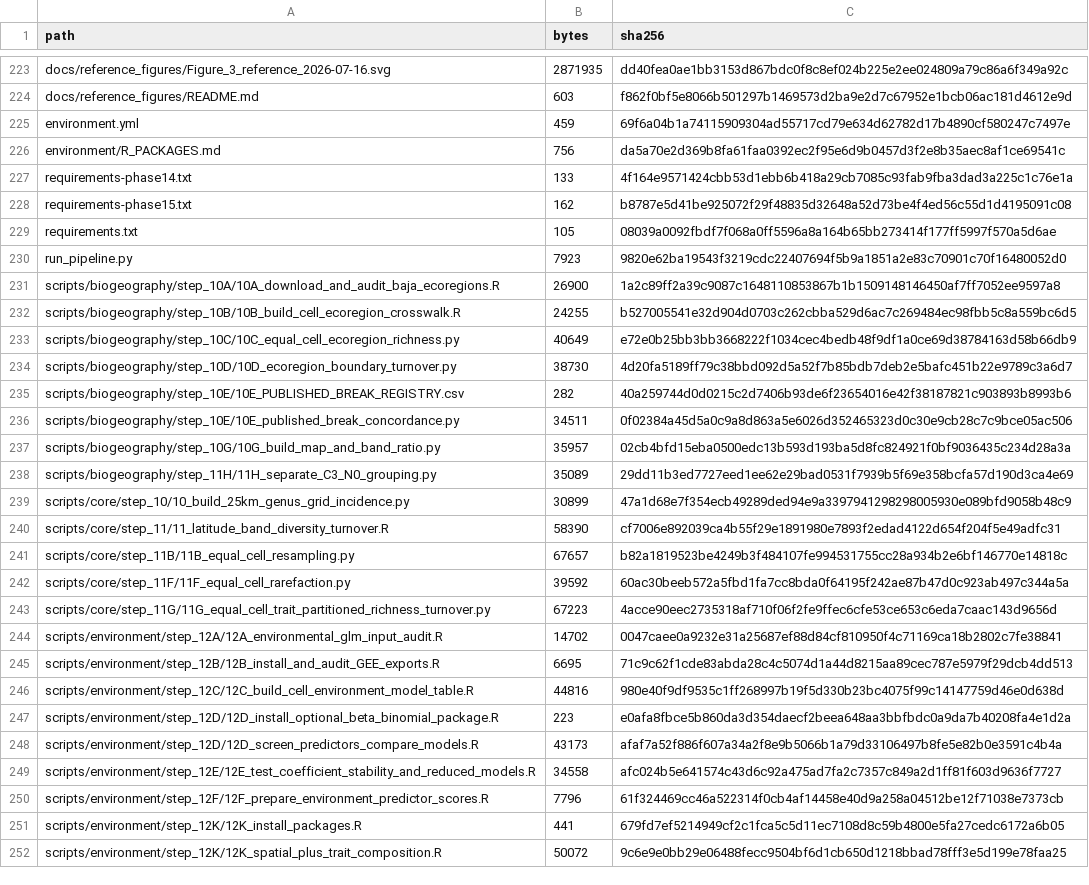
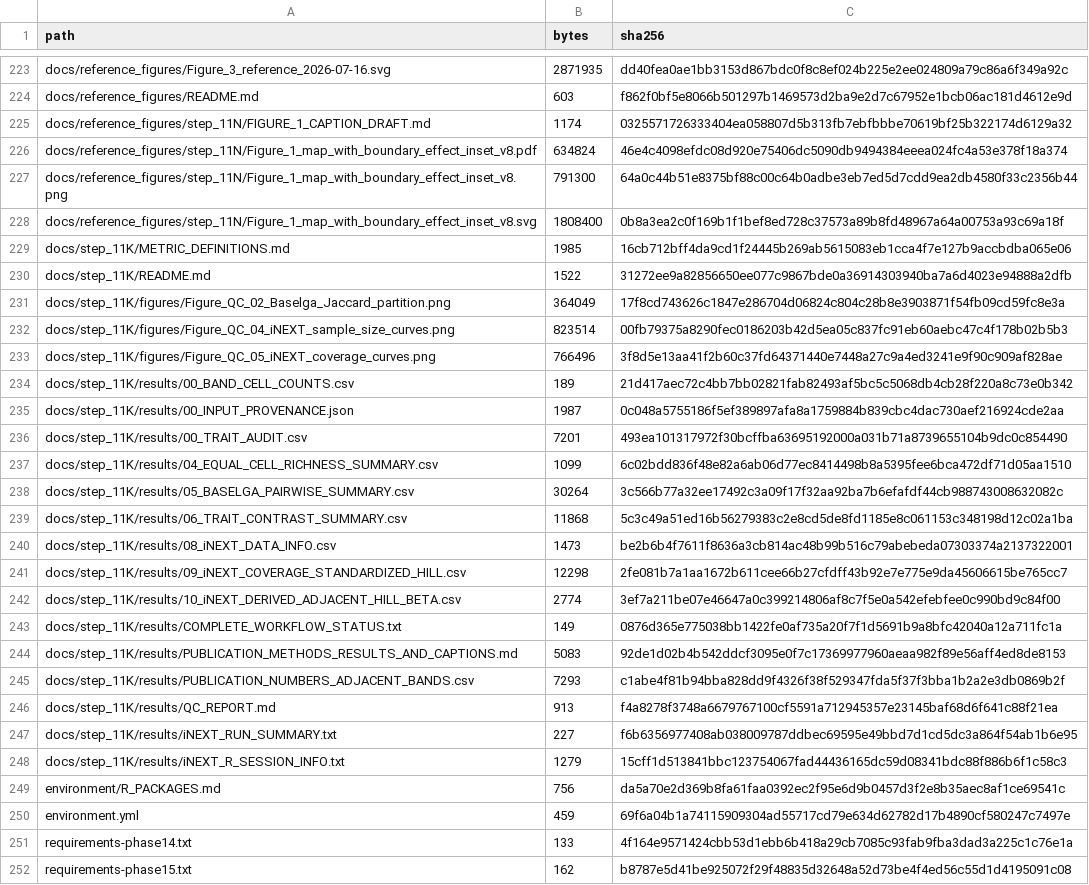
Before and after one commit to eostiner/baja-arachnid-ballooning-analysis, a TSV file: SCRIPT_MANIFEST.tsv, drawn as a sheet; only a part is shown, gaps mark what is left out; the shorter side is filled out with more unchanged rows; the diff covers the shown part only.

Commit message:
Add Step 11K iNEXT and Baselga QC workflow and Step 11N figure

```diff
--- a/SCRIPT_MANIFEST.tsv
+++ b/SCRIPT_MANIFEST.tsv
@@ -224,4 +224,28 @@ docs/reference_figures/Figure_3_reference_2026-07-16.svg	2871935	dd40fea0ae1bb31
 docs/reference_figures/README.md	603	f862f0bf5e8066b501297b1469573d2ba9e2d7c67952e1bcb06ac181d4612e9d
+docs/reference_figures/step_11N/FIGURE_1_CAPTION_DRAFT.md	1174	0325571726333404ea058807d5b313fb7ebfbbbe70619bf25b322174d6129a32
+docs/reference_figures/step_11N/Figure_1_map_with_boundary_effect_inset_v8.pdf	634824	46e4c4098efdc08d920e75406dc5090db9494384eeea024fc4a53e378f18a374
+docs/reference_figures/step_11N/Figure_1_map_with_boundary_effect_inset_v8.png	791300	64a0c44b51e8375bf88c00c64b0adbe3eb7ed5d7cdd9ea2db4580f33c2356b44
+docs/reference_figures/step_11N/Figure_1_map_with_boundary_effect_inset_v8.svg	1808400	0b8a3ea2c0f169b1f1bef8ed728c37573a89b8fd48967a64a00753a93c69a18f
+docs/step_11K/METRIC_DEFINITIONS.md	1985	16cb712bff4da9cd1f24445b269ab5615083eb1cca4f7e127b9accbdba065e06
+docs/step_11K/README.md	1522	31272ee9a82856650ee077c9867bde0a36914303940ba7a6d4023e94888a2dfb
+docs/step_11K/figures/Figure_QC_02_Baselga_Jaccard_partition.png	364049	17f8cd743626c1847e286704d06824c804c28b8e3903871f54fb09cd59fc8e3a
+docs/step_11K/figures/Figure_QC_04_iNEXT_sample_size_curves.png	823514	00fb79375a8290fec0186203b42d5ea05c837fc91eb60aebc47c4f178b02b5b3
+docs/step_11K/figures/Figure_QC_05_iNEXT_coverage_curves.png	766496	3f8d5e13aa41f2b60c37fd64371440e7448a27c9a4ed3241e9f90c909af828ae
+docs/step_11K/results/00_BAND_CELL_COUNTS.csv	189	21d417aec72c4bb7bb02821fab82493af5bc5c5068db4cb28f220a8c73e0b342
+docs/step_11K/results/00_INPUT_PROVENANCE.json	1987	0c048a5755186f5ef389897afa8a1759884b839cbc4dac730aef216924cde2aa
+docs/step_11K/results/00_TRAIT_AUDIT.csv	7201	493ea101317972f30bcffba63695192000a031b71a8739655104b9dc0c854490
+docs/step_11K/results/04_EQUAL_CELL_RICHNESS_SUMMARY.csv	1099	6c02bdd836f48e82a6ab06d77ec8414498b8a5395fee6bca472df71d05aa1510
+docs/step_11K/results/05_BASELGA_PAIRWISE_SUMMARY.csv	30264	3c566b77a32ee17492c3a09f17f32aa92ba7b6efafdf44cb988743008632082c
+docs/step_11K/results/06_TRAIT_CONTRAST_SUMMARY.csv	11868	5c3c49a51ed16b56279383c2e8cd5de8fd1185e8c061153c348198d12c02a1ba
+docs/step_11K/results/08_iNEXT_DATA_INFO.csv	1473	be2b6b4f7611f8636a3cb814ac48b99b516c79abebeda07303374a2137322001
+docs/step_11K/results/09_iNEXT_COVERAGE_STANDARDIZED_HILL.csv	12298	2fe081b7a1aa1672b611cee66b27cfdff43b92e7e775e9da45606615be765cc7
+docs/step_11K/results/10_iNEXT_DERIVED_ADJACENT_HILL_BETA.csv	2774	3ef7a211be07e46647a0c399214806af8c7f5e0a542efebfee0c990bd9c84f00
+docs/step_11K/results/COMPLETE_WORKFLOW_STATUS.txt	149	0876d365e775038bb1422fe0af735a20f7f1d5691b9a8bfc42040a12a711fc1a
+docs/step_11K/results/PUBLICATION_METHODS_RESULTS_AND_CAPTIONS.md	5083	92de1d02b4b542ddcf3095e0f7c17369977960aeaa982f89e56aff4ed8de8153
+docs/step_11K/results/PUBLICATION_NUMBERS_ADJACENT_BANDS.csv	7293	c1abe4f81b94bba828dd9f4326f38f529347fda5f37f3bba1b2a2e3db0869b2f
+docs/step_11K/results/QC_REPORT.md	913	f4a8278f3748a6679767100cf5591a712945357e23145baf68d6f641c88f21ea
+docs/step_11K/results/iNEXT_RUN_SUMMARY.txt	227	f6b6356977408ab038009787ddbec69595e49bbd7d1cd5dc3a864f54ab1b6e95
+docs/step_11K/results/iNEXT_R_SESSION_INFO.txt	1279	15cff1d513841bbc123754067fad44436165dc59d08341bdc88f886b6f1c58c3
+environment/R_PACKAGES.md	756	da5a70e2d369b8fa61faa0392ec2f95e6d9b0457d3f2e8b35aec8af1ce69541c
 environment.yml	459	69f6a04b1a74115909304ad55717cd79e634d62782d17b4890cf580247c7497e
-environment/R_PACKAGES.md	756	da5a70e2d369b8fa61faa0392ec2f95e6d9b0457d3f2e8b35aec8af1ce69541c
 requirements-phase14.txt	133	4f164e9571424cbb53d1ebb6b418a29cb7085c93fab9fba3dad3a225c1c76e1a
```
Also changed, not shown: 18 added rows and 6 edited cells elsewhere in this file, 35 other files.
